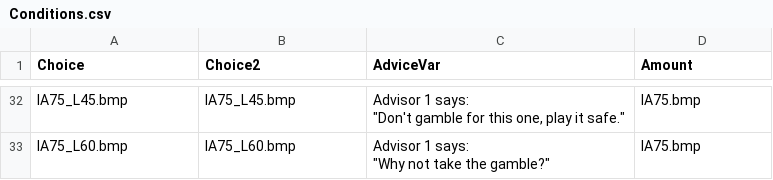
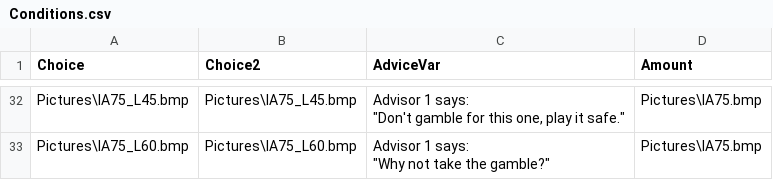
Before and after one commit to fareri-lab/GamblingAdviceTask, a CSV file: Conditions.csv, drawn as a sheet; only a part is shown, gaps mark what is left out; the diff covers the shown part only; the diff names each change by its address in the sheet, - before the commit and + after, or states it on an @@ line.

Commit message:
Add updated spreadsheet

```diff
--- a/Conditions.csv
+++ b/Conditions.csv
-A32 (Choice): IA75_L45.bmp
+A32 (Choice): Pictures\IA75_L45.bmp
-B32 (Choice2): IA75_L45.bmp
+B32 (Choice2): Pictures\IA75_L45.bmp
-D32:D33 (Amount): IA75.bmp
+D32:D33 (Amount): Pictures\IA75.bmp
-A33 (Choice): IA75_L60.bmp
+A33 (Choice): Pictures\IA75_L60.bmp
-B33 (Choice2): IA75_L60.bmp
+B33 (Choice2): Pictures\IA75_L60.bmp
```
Also changed, not shown: 19 added rows, 19 removed rows and 33 edited cells elsewhere in this file.
